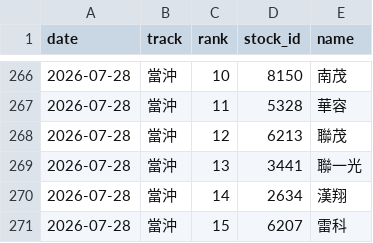
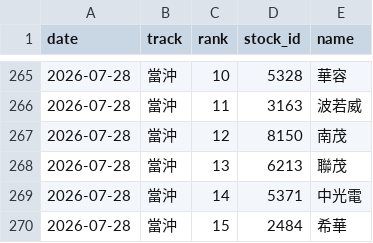
Before and after one commit to ZDYoyoyo/stock, a CSV file: data/history/picks.csv, drawn as a sheet; only a part is shown, gaps mark what is left out; the diff covers the shown part only.

```diff
--- a/data/history/picks.csv
+++ b/data/history/picks.csv
@@ -266,6 +265,6 @@ date,track,rank,stock_id,name
-2026-07-28,當沖,10,8150,南茂
-2026-07-28,當沖,11,5328,華容
-2026-07-28,當沖,12,6213,聯茂
-2026-07-28,當沖,13,3441,聯一光
-2026-07-28,當沖,14,2634,漢翔
-2026-07-28,當沖,15,6207,雷科
+2026-07-28,當沖,10,5328,華容
+2026-07-28,當沖,11,3163,波若威
+2026-07-28,當沖,12,8150,南茂
+2026-07-28,當沖,13,6213,聯茂
+2026-07-28,當沖,14,5371,中光電
+2026-07-28,當沖,15,2484,希華
```
Also changed, not shown: 2 added rows, 3 removed rows and 59 edited cells elsewhere in this file, data/history/stock_info.csv, 3 other files.
